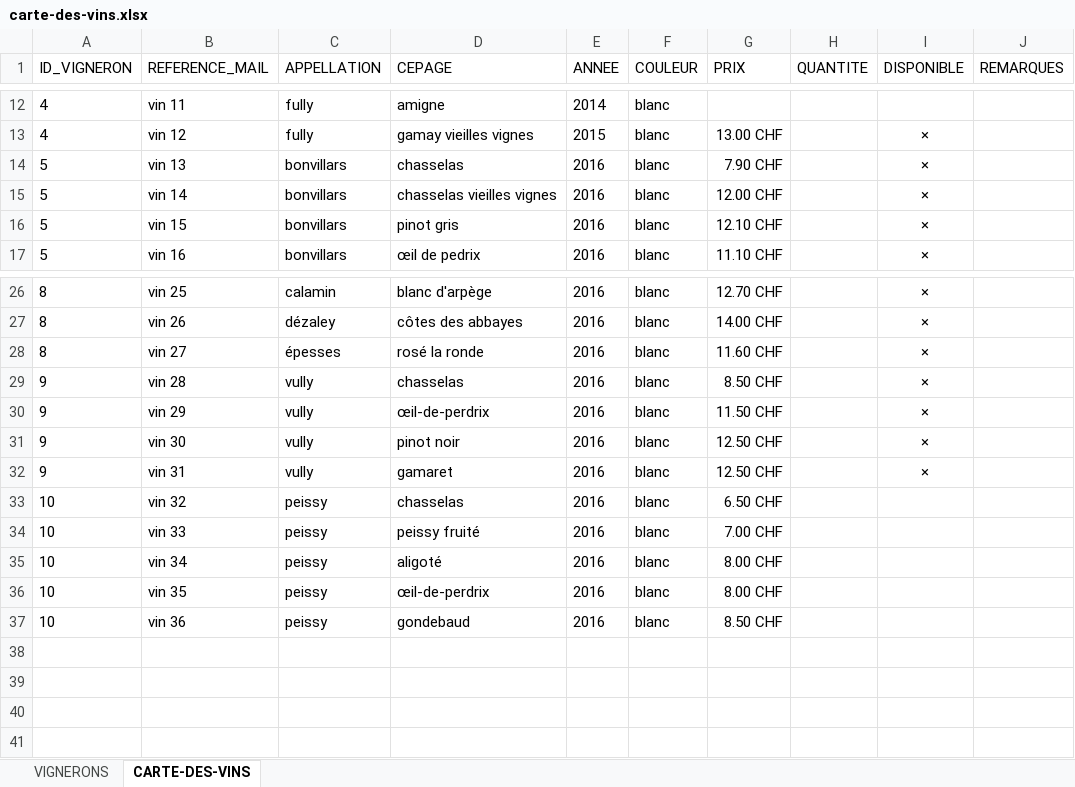
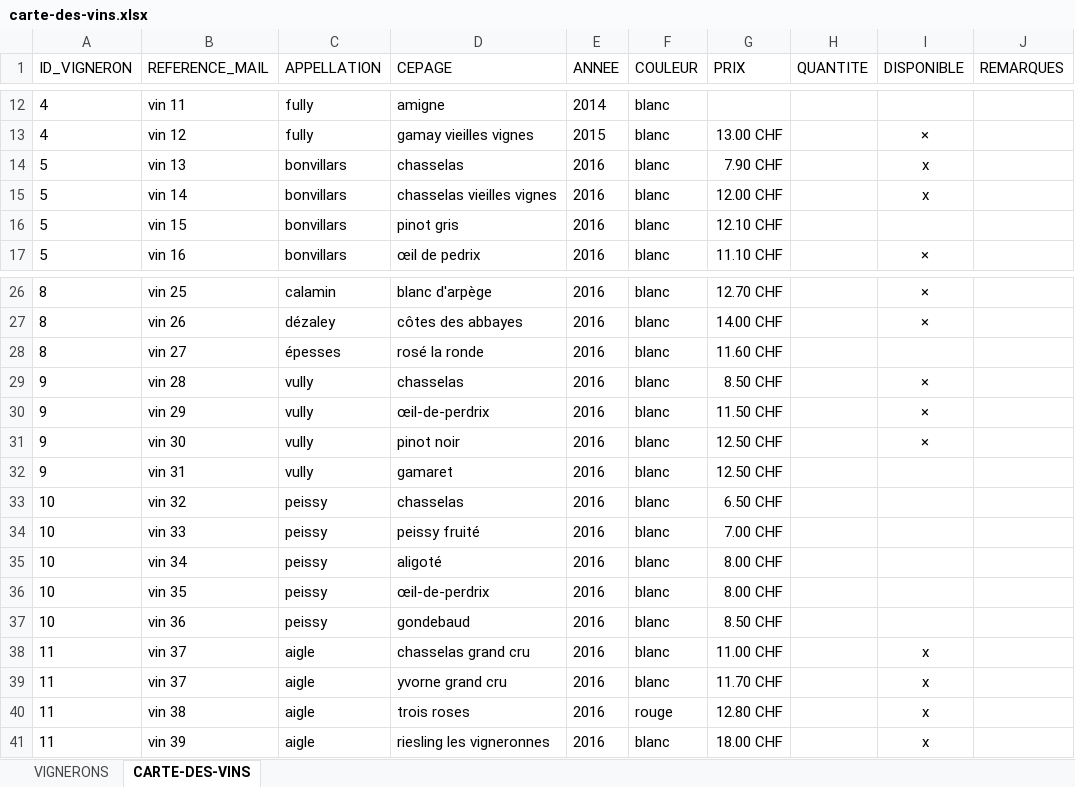
Before and after one commit to deuxfoiscinq/deuxfoiscinq, an Excel workbook: la-cave-de-deuxfoiscinq/carte-des-vins.xlsx, sheet CARTE-DES-VINS, drawn as a sheet; only a part is shown, gaps mark what is left out; values as stored, in another font and other column widths than the file's, no borders; table styles not drawn; the diff names each change by its address in the sheet, - before the commit and + after, or states it on an @@ line.

Commit message:
lacavejc
liste des vins au 30.10

```diff
--- a/la-cave-de-deuxfoiscinq/carte-des-vins.xlsx (sheet CARTE-DES-VINS)
+++ b/la-cave-de-deuxfoiscinq/carte-des-vins.xlsx (sheet CARTE-DES-VINS)
-I14:I15 (DISPONIBLE): ×
+I14:I15 (DISPONIBLE): x
-I16 (DISPONIBLE): ×
+I16 (DISPONIBLE): (empty)
-I28 (DISPONIBLE): ×
+I28 (DISPONIBLE): (empty)
-I32 (DISPONIBLE): ×
+I32 (DISPONIBLE): (empty)
+row 38: 11 | vin 37 | aigle | chasselas grand cru | 2016 | blanc | 11.00 CHF |  | x
+row 39: 11 | vin 37 | aigle | yvorne grand cru | 2016 | blanc | 11.70 CHF |  | x
+row 40: 11 | vin 38 | aigle | trois roses | 2016 | rouge | 12.80 CHF |  | x
+row 41: 11 | vin 39 | aigle | riesling les vigneronnes | 2016 | blanc | 18.00 CHF |  | x
```
Also changed, not shown: sheet VIGNERONS.
